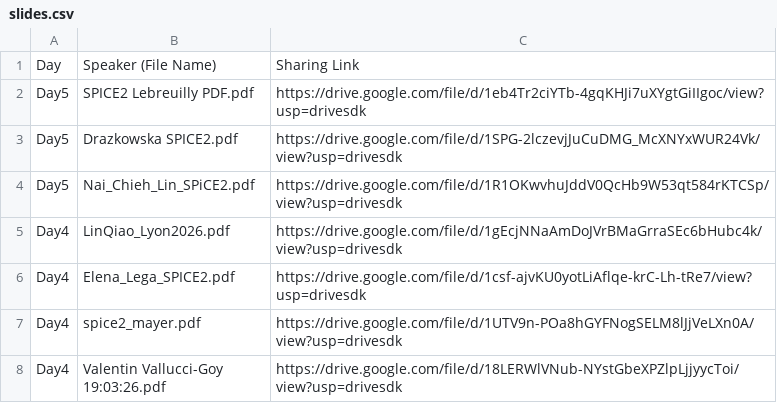
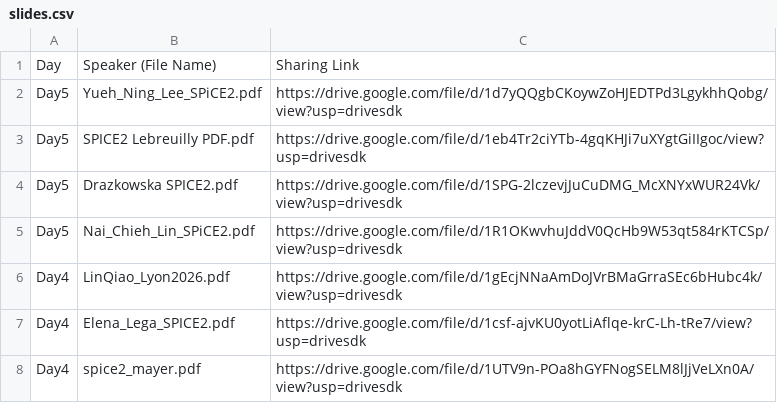
Before and after one commit to spice-workshop/spice-workshop.github.io, a CSV file: src/data/slides.csv, drawn as a sheet; only a part is shown; the shorter side is filled out with more unchanged rows.

Commit message:
[Update] Update Yuen-Ning's talk slice

```diff
--- a/src/data/slides.csv
+++ b/src/data/slides.csv
@@ -1,2 +1,3 @@
 Day,Speaker (File Name),Sharing Link
+Day5,Yueh_Ning_Lee_SPiCE2.pdf,https://drive.google.com/file/d/1d7yQQgbCKoywZoHJEDTPd3LgykhhQobg/view?usp=drivesdk
 Day5,SPICE2 Lebreuilly PDF.pdf,https://drive.google.com/file/d/1eb4Tr2ciYTb-4gqKHJi7uXYgtGiIIgoc/view?usp=drivesdk
```
Also changed, not shown: 1 other file.
